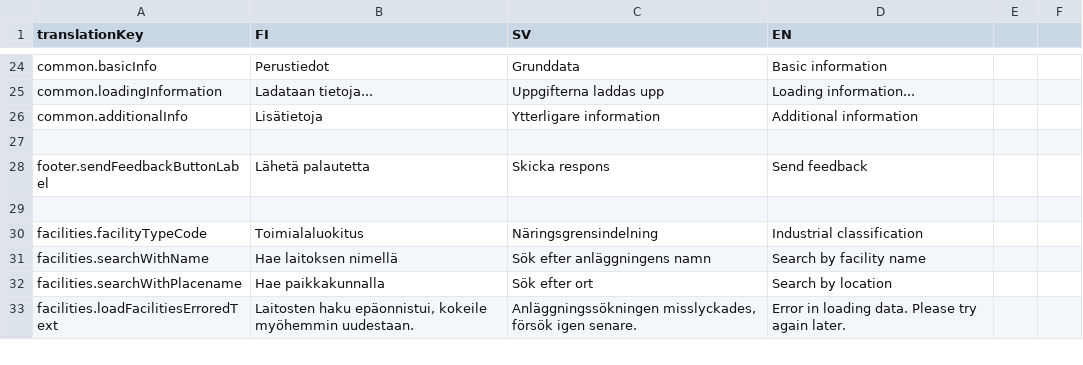
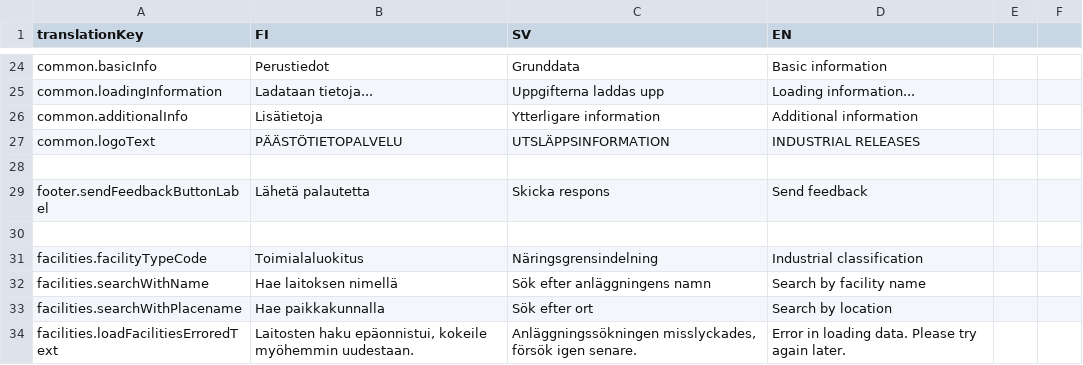
Before and after one commit to sykefi/PRTR, a CSV file: ui/translation_source/general_ui.csv, drawn as a sheet; only a part is shown, gaps mark what is left out; the diff names each change by its address in the sheet, - before the commit and + after, or states it on an @@ line.

Commit message:
Changed text in logo

```diff
--- a/ui/translation_source/general_ui.csv
+++ b/ui/translation_source/general_ui.csv
+row 27: common.logoText | PÄÄSTÖTIETOPALVELU | UTSLÄPPSINFORMATION | INDUSTRIAL RELEASES
```
Also changed, not shown: 4 other files.
